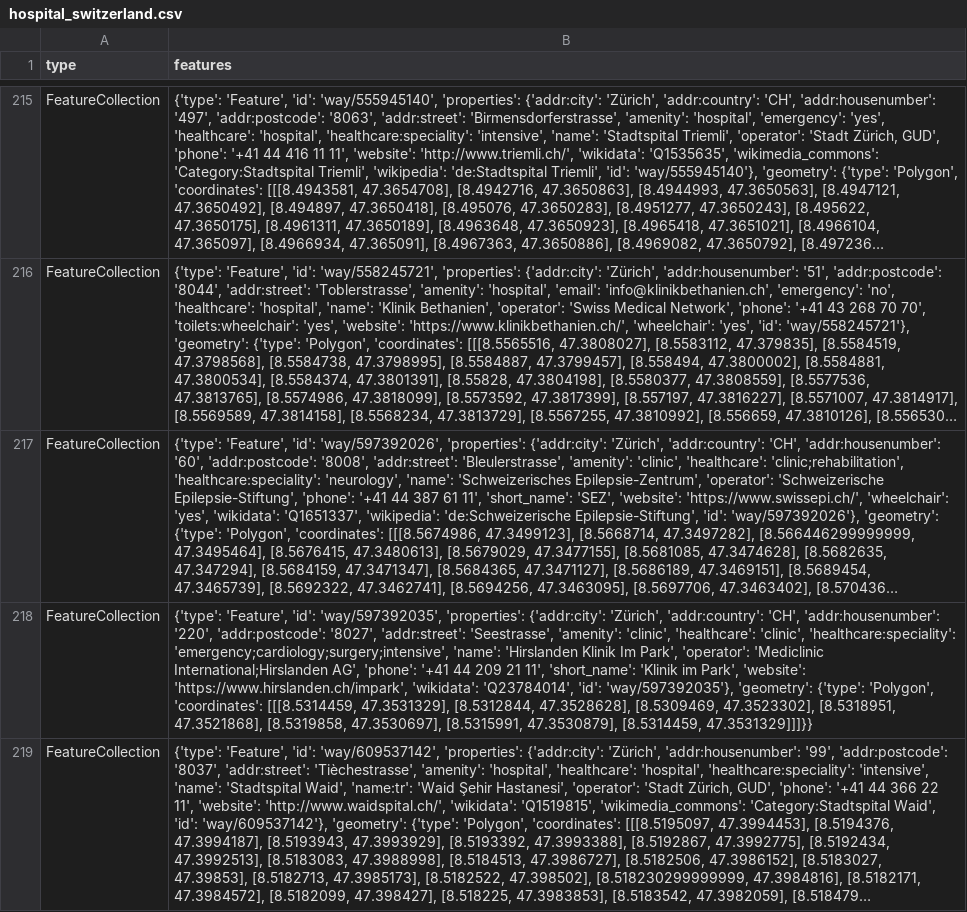
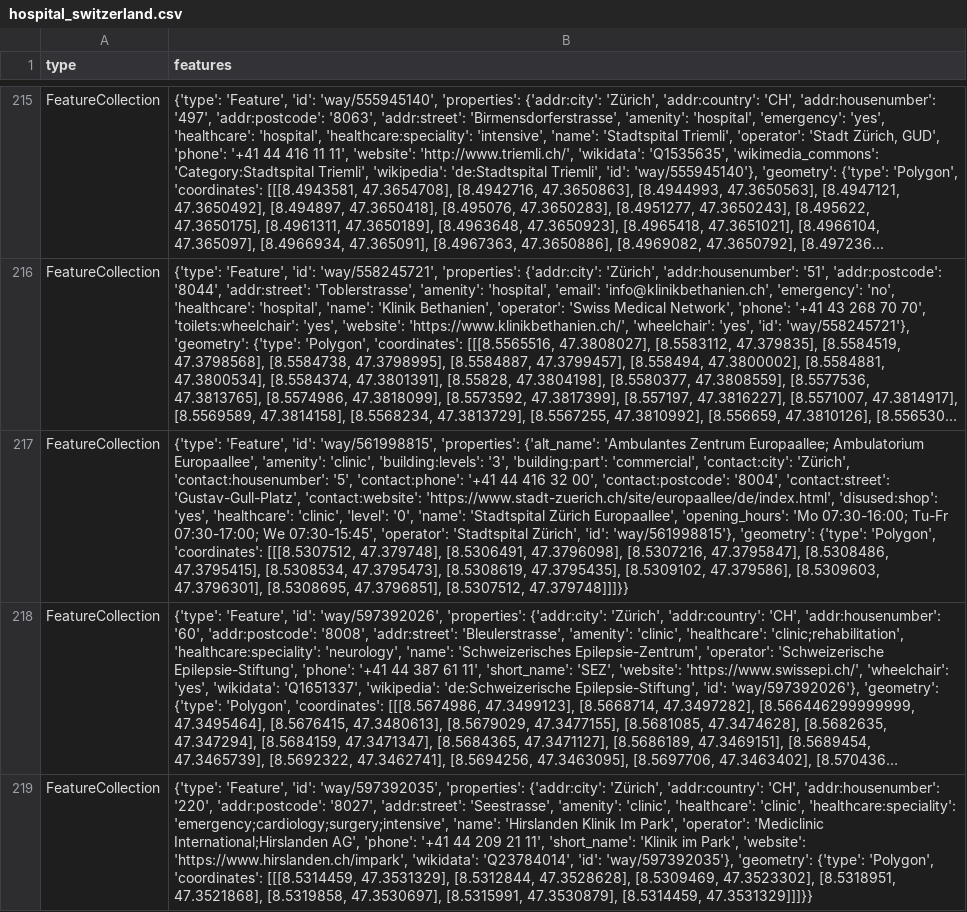
Before and after one commit to OpenBracketsCH/rescue-data, a CSV file: data/csv/facilities/hospital/hospital_switzerland.csv, drawn as a sheet; only a part is shown, gaps mark what is left out; the shorter side is filled out with more unchanged rows; long unchanged cells end in …; the diff covers the shown part only; the diff names each change by its address in the sheet, - before the commit and + after, or states it on an @@ line.

```diff
--- a/data/csv/facilities/hospital/hospital_switzerland.csv
+++ b/data/csv/facilities/hospital/hospital_switzerland.csv
+row 217: FeatureCollection | {'type': 'Feature', 'id': 'way/561998815', 'properties': {'alt_name': 'Ambulantes Zentrum Europaallee; Ambulatorium Europaallee', 'amenity': 'clinic', 'building:levels': '3', 'building:part': 'commercial', 'contact:city': 'Zürich', 'contact:housenumber': '5', 'contact:phone': '+41 44 416 32 00', 'contact:postcode': '8004', 'contact:street': 'Gustav-Gull-Platz', 'contact:website': 'https://www.stadt-zuerich.ch/site/europaallee/de/index.html', 'disused:shop': 'yes', 'healthcare': 'clinic', 'level': '0', 'name': 'Stadtspital Zürich Europaallee', 'opening_hours': 'Mo 07:30-16:00; Tu-Fr 07:30-17:00; We 07:30-15:45', 'operator': 'Stadtspital Zürich', 'id': 'way/561998815'}, 'geometry': {'type': 'Polygon', 'coordinates': [[[8.5307512, 47.379748], [8.5306491, 47.3796098], [8.5307216, 47.3795847], [8.5308486, 47.3795415], [8.5308534, 47.3795473], [8.5308619, 47.3795435], [8.5309102, 47.379586], [8.5309603, 47.3796301], [8.5308695, 47.3796851], [8.5307512, 47.379748]]]}}
```
Also changed, not shown: 2 added rows and 2 removed rows elsewhere in this file, data/csv/defis/defis_stadt_zh.csv, data/csv/facilities/hospital/hospital_dispo_srz.csv, 10 other files.
